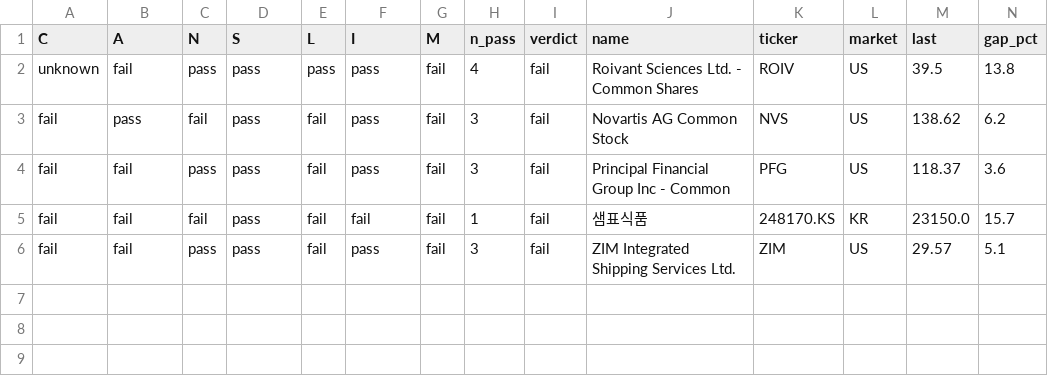
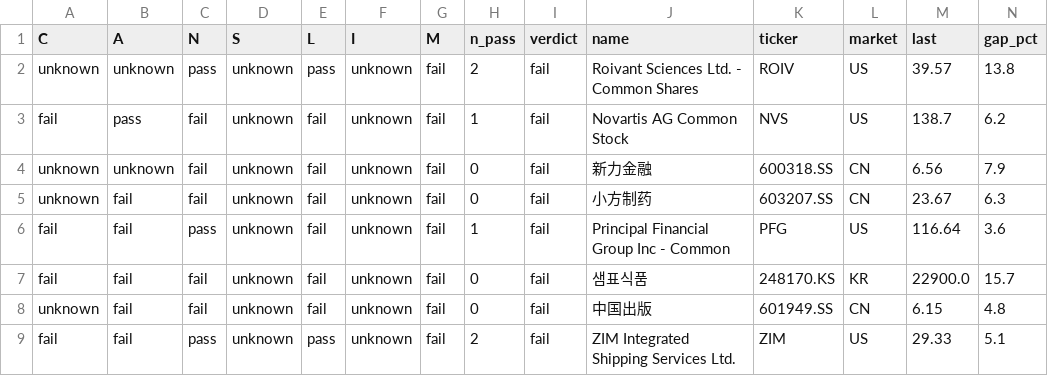
Before and after one commit to chkchp0702-spec/Gap, a CSV file: results/list2_canslim_full.csv, drawn as a sheet; only a part is shown; addresses are those after the commit; rows hold the shown columns only; the diff names each change by its address in the sheet, - before the commit and + after, or states it on an @@ line.

```diff
--- a/results/list2_canslim_full.csv
+++ b/results/list2_canslim_full.csv
-B2 (A): fail
+B2 (A): unknown
-D2:D3 (S): pass
+D2:D3 (S): unknown
-F2:F3 (I): pass
+F2:F3 (I): unknown
-H2 (n_pass): 4
+H2 (n_pass): 2
-M2 (last): 39.5
+M2 (last): 39.57
-H3 (n_pass): 3
+H3 (n_pass): 1
-M3 (last): 138.62
+M3 (last): 138.7
+row 4: unknown | unknown | fail | unknown | fail | unknown | fail | 0 | fail | 新力金融 | 600318.SS | CN | 6.56 | 7.9
+row 5: unknown | fail | fail | unknown | fail | unknown | fail | 0 | fail | 小方制药 | 603207.SS | CN | 23.67 | 6.3
-D6:D7 (S): pass
+D6:D7 (S): unknown
-F6 (I): pass
+F6 (I): unknown
-H6 (n_pass): 3
+H6 (n_pass): 1
-M6 (last): 118.37
+M6 (last): 116.64
-F7 (I): fail
+F7 (I): unknown
-H7 (n_pass): 1
+H7 (n_pass): 0
-M7 (last): 23150.0
+M7 (last): 22900.0
+row 8: unknown | fail | fail | unknown | fail | unknown | fail | 0 | fail | 中国出版 | 601949.SS | CN | 6.15 | 4.8
-D9 (S): pass
+D9 (S): unknown
-E9 (L): fail
+E9 (L): pass
-F9 (I): pass
+F9 (I): unknown
-H9 (n_pass): 3
+H9 (n_pass): 2
-M9 (last): 29.57
+M9 (last): 29.33
```
Also changed, not shown: 3 other files.
